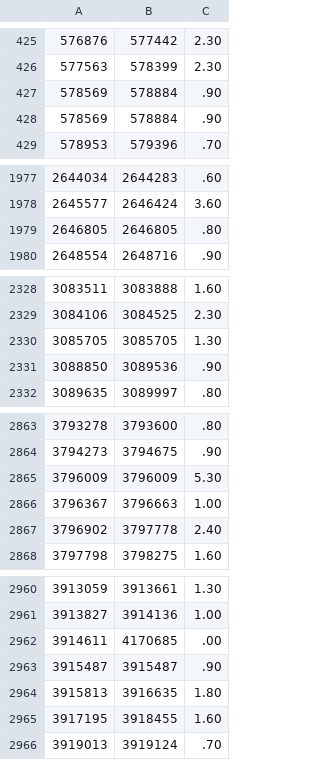
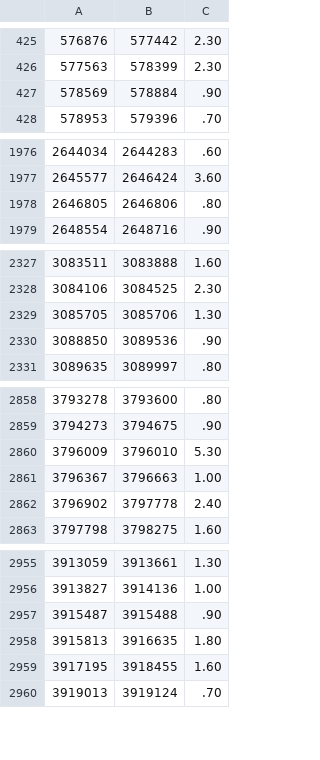
Before and after one commit to ampersand-projects/streambench, a CSV file: data/taxi/trip.csv, drawn as a sheet; only a part is shown, gaps mark what is left out; the diff covers the shown part only.

```diff
--- a/data/taxi/trip.csv
+++ b/data/taxi/trip.csv
@@ -427,3 +427,2 @@
 578569,578884,.90
-578569,578884,.90
 578953,579396,.70
@@ -1978,3 +1977,3 @@
 2645577,2646424,3.60
-2646805,2646805,.80
+2646805,2646806,.80
 2648554,2648716,.90
@@ -2329,3 +2328,3 @@
 3084106,3084525,2.30
-3085705,3085705,1.30
+3085705,3085706,1.30
 3088850,3089536,.90
@@ -2864,3 +2859,3 @@
 3794273,3794675,.90
-3796009,3796009,5.30
+3796009,3796010,5.30
 3796367,3796663,1.00
@@ -2961,4 +2956,3 @@
 3913827,3914136,1.00
-3914611,4170685,.00
-3915487,3915487,.90
+3915487,3915488,.90
 3915813,3916635,1.80
```
Also changed, not shown: 8 removed rows and 7 edited cells elsewhere in this file, data/taxi/fare.csv.
